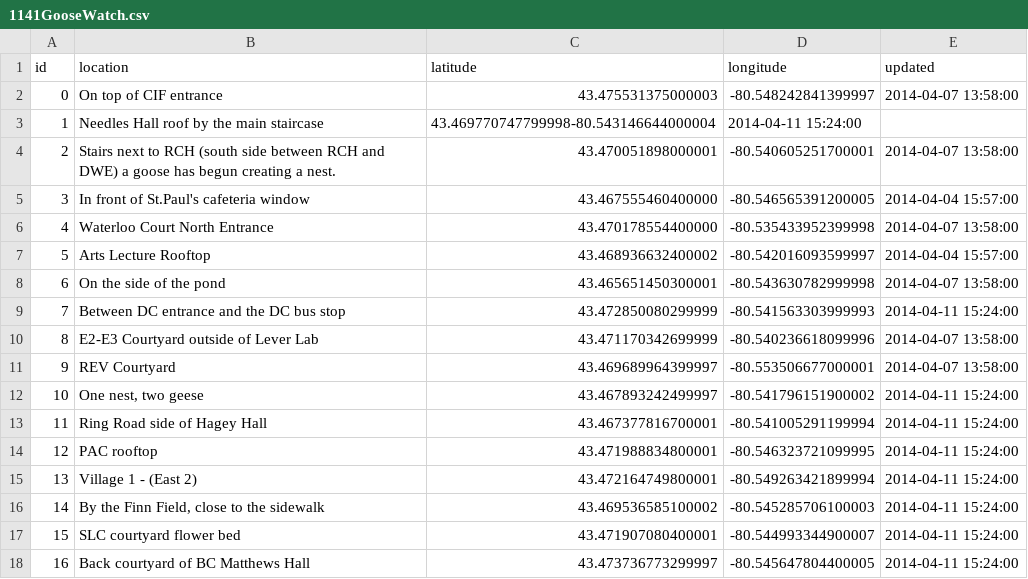
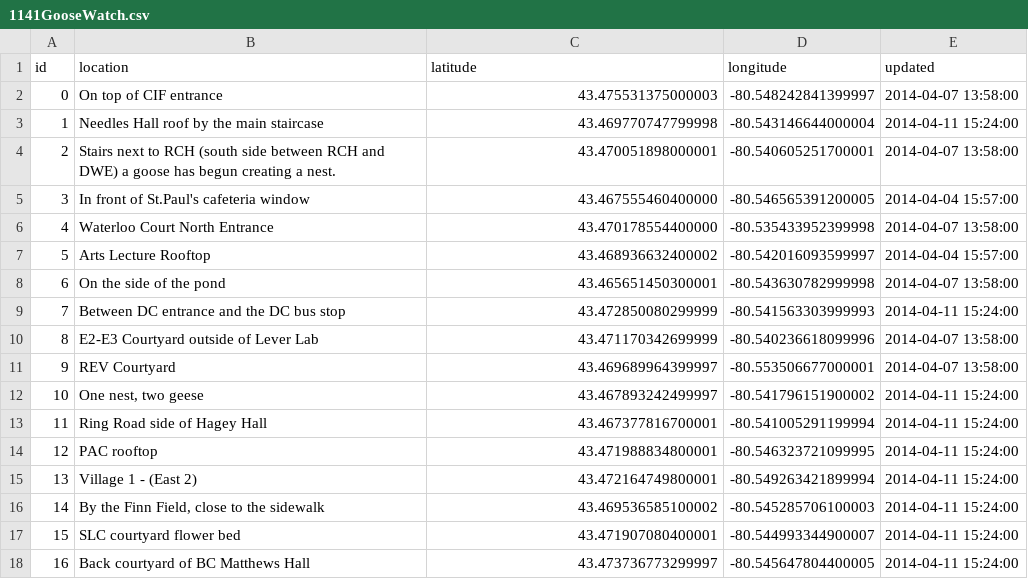
Before and after one commit to uWaterloo/Datasets, a CSV file: GooseWatch/1141GooseWatch.csv, drawn as a sheet.

Commit message:
Update 1141GooseWatch.csv

```diff
--- a/GooseWatch/1141GooseWatch.csv
+++ b/GooseWatch/1141GooseWatch.csv
@@ -2,3 +2,3 @@ id,location,latitude,longitude,updated
 0,On top of CIF entrance,43.475531375000003,-80.548242841399997,2014-04-07 13:58:00
-1,Needles Hall roof by the main staircase,43.469770747799998-80.543146644000004,2014-04-11 15:24:00
+1,Needles Hall roof by the main staircase,43.469770747799998,-80.543146644000004,2014-04-11 15:24:00
 2,Stairs next to RCH (south side between RCH and DWE) a goose has begun creating a nest.,43.470051898000001,-80.540605251700001,2014-04-07 13:58:00
```
